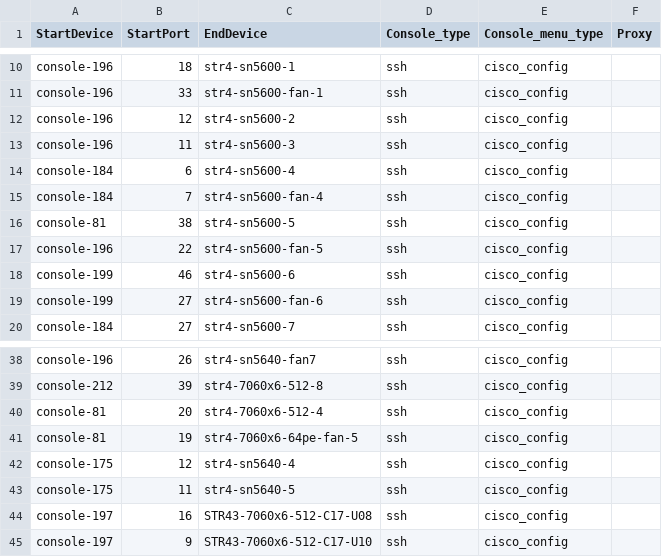
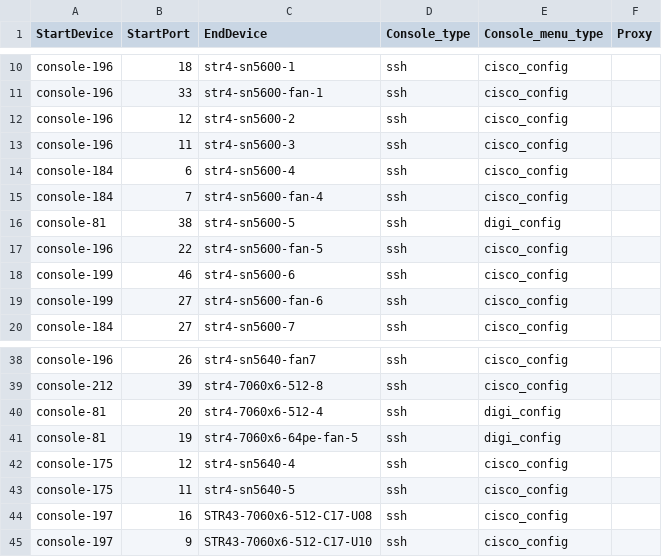
Before and after one commit to sonic-net/sonic-mgmt, a CSV file: ansible/files/sonic_str4_console_links.csv, drawn as a sheet; only a part is shown, gaps mark what is left out.

```diff
--- a/ansible/files/sonic_str4_console_links.csv
+++ b/ansible/files/sonic_str4_console_links.csv
@@ -15,3 +15,3 @@ console-184,6,str4-sn5600-4,ssh,cisco_config,
 console-184,7,str4-sn5600-fan-4,ssh,cisco_config,
-console-81,38,str4-sn5600-5,ssh,cisco_config,
+console-81,38,str4-sn5600-5,ssh,digi_config,
 console-196,22,str4-sn5600-fan-5,ssh,cisco_config,
@@ -39,4 +39,4 @@ console-196,26,str4-sn5640-fan7,ssh,cisco_config,
 console-212,39,str4-7060x6-512-8,ssh,cisco_config,
-console-81,20,str4-7060x6-512-4,ssh,cisco_config,
-console-81,19,str4-7060x6-64pe-fan-5,ssh,cisco_config,
+console-81,20,str4-7060x6-512-4,ssh,digi_config,
+console-81,19,str4-7060x6-64pe-fan-5,ssh,digi_config,
 console-175,12,str4-sn5640-4,ssh,cisco_config,
```
Also changed, not shown: ansible/files/sonic_bjw2_pdu_links.csv, ansible/files/sonic_ixia_devices.csv, 13 other files.
